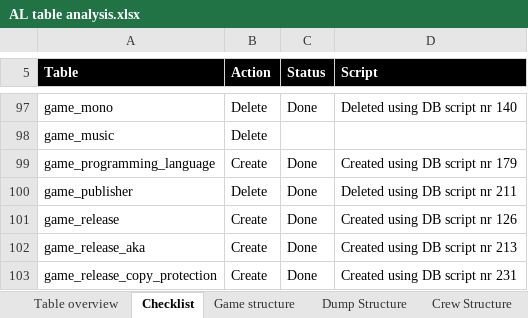
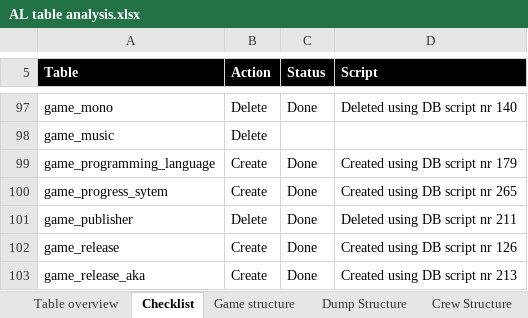
Before and after one commit to atari-legend/skins-and-docs, an Excel workbook: Technical documentation/AL table analysis.xlsx, sheet Checklist, drawn as a sheet; only a part is shown, gaps mark what is left out; the shorter side is filled out with more unchanged rows; values as stored, in another font and other column widths than the file's, no borders; conditional formats not drawn; the diff names each change by its address in the sheet, - before the commit and + after, or states it on an @@ line.

Commit message:
Progression System
- Progression system implemented in CPANEL and main
- External sound on main site, forgot this one earlier

```diff
--- a/Technical documentation/AL table analysis.xlsx (sheet Checklist)
+++ b/Technical documentation/AL table analysis.xlsx (sheet Checklist)
+row 100: game_progress_sytem | Create | Done | Created using DB script nr 265
```
